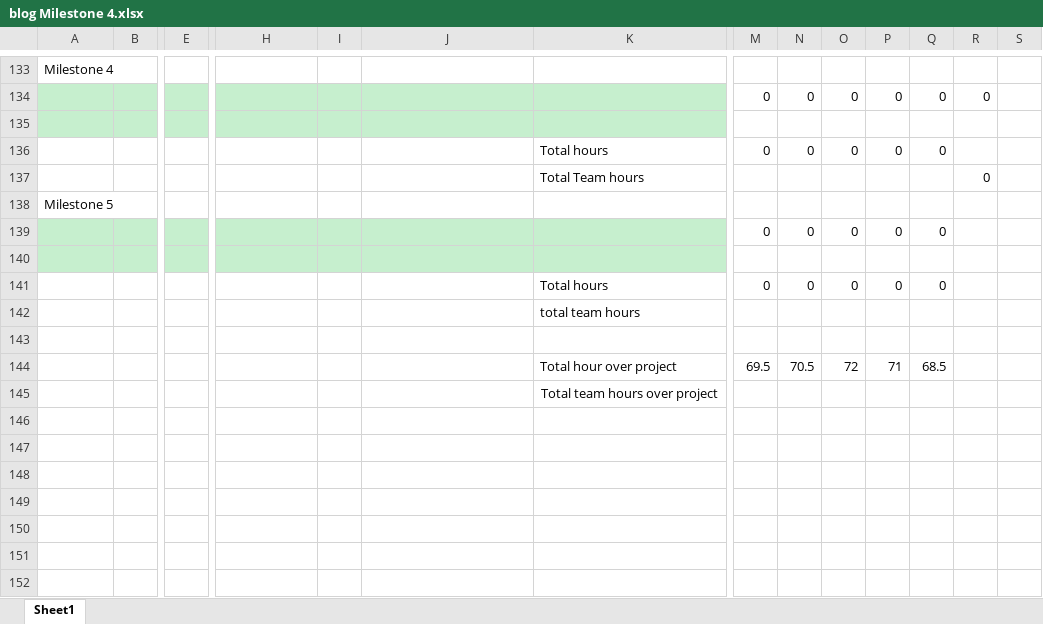
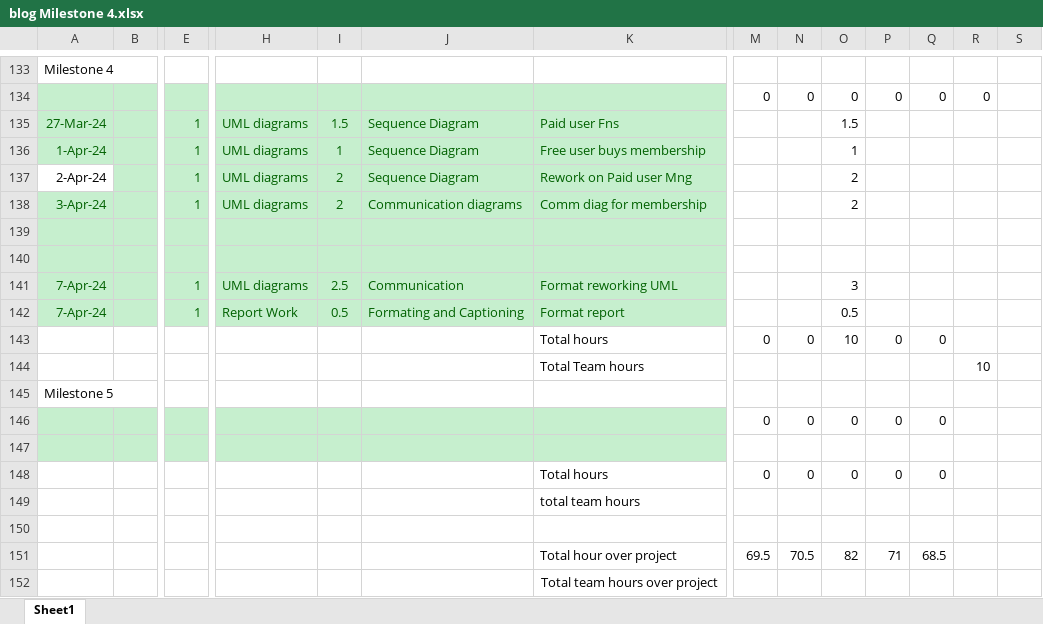
Before and after one commit to sai-teja-pamulapati/Library-Management-System-COEN-6312, an Excel workbook: blog Milestone 4.xlsx, sheet Sheet1, drawn as a sheet; only a part is shown, gaps mark what is left out; values as stored, in another font and other column widths than the file's, no borders; addresses are those after the commit; rows hold the shown columns only; the diff names each change by its address in the sheet, - before the commit and + after, or states it on an @@ line.

Commit message:
Milestone 4 blog update - Pradheep

```diff
--- a/blog Milestone 4.xlsx (sheet Sheet1)
+++ b/blog Milestone 4.xlsx (sheet Sheet1)
+row 135: 27-Mar-24 |  | 1 | UML diagrams | 1.5 | Sequence Diagram | Paid user Fns |  |  | 1.5
+row 136: 1-Apr-24 |  | 1 | UML diagrams | 1 | Sequence Diagram | Free user buys membership |  |  | 1
+row 137: 2-Apr-24 |  | 1 | UML diagrams | 2 | Sequence Diagram | Rework on Paid user Mng |  |  | 2
+row 138: 3-Apr-24 |  | 1 | UML diagrams | 2 | Communication diagrams | Comm diag for membership |  |  | 2
+row 140: (empty)
+row 141: 7-Apr-24 |  | 1 | UML diagrams | 2.5 | Communication | Format reworking UML |  |  | 3
+row 142: 7-Apr-24 |  | 1 | Report Work | 0.5 | Formating and Captioning | Format report |  |  | 0.5
-O143: 0
+O143: 10
-R144: 0
+R144: 10
-O151: 72
+O151: 82
```
Also changed, not shown: formulas that keep their value.
